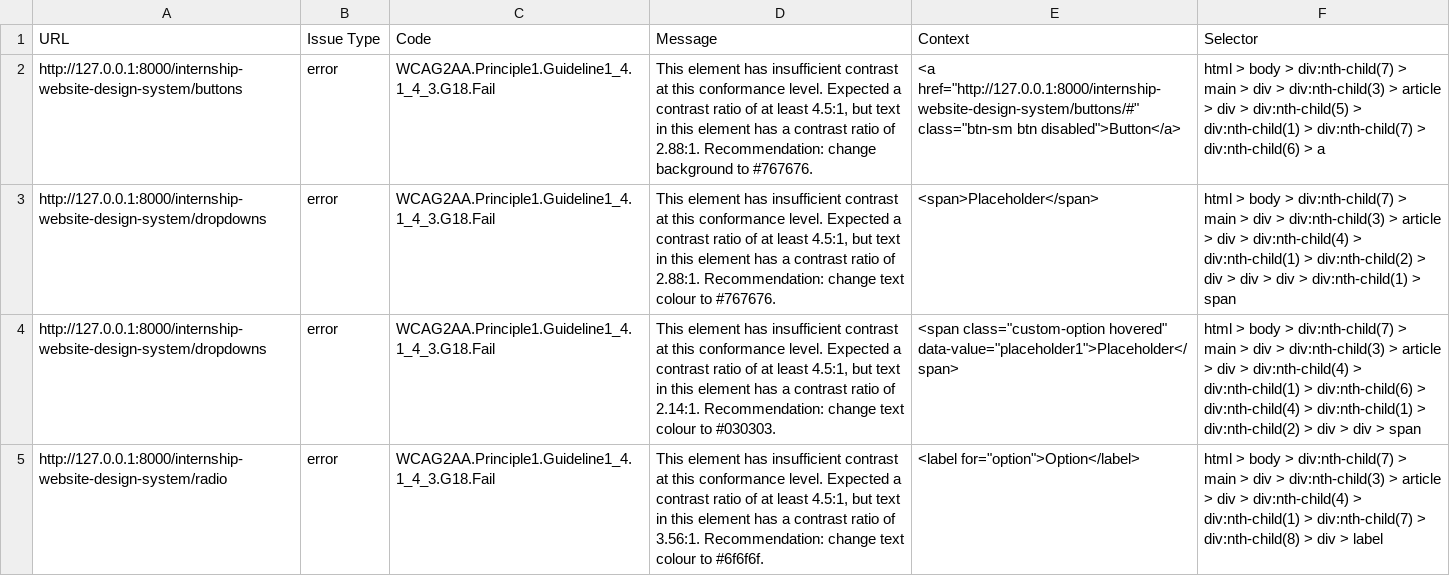
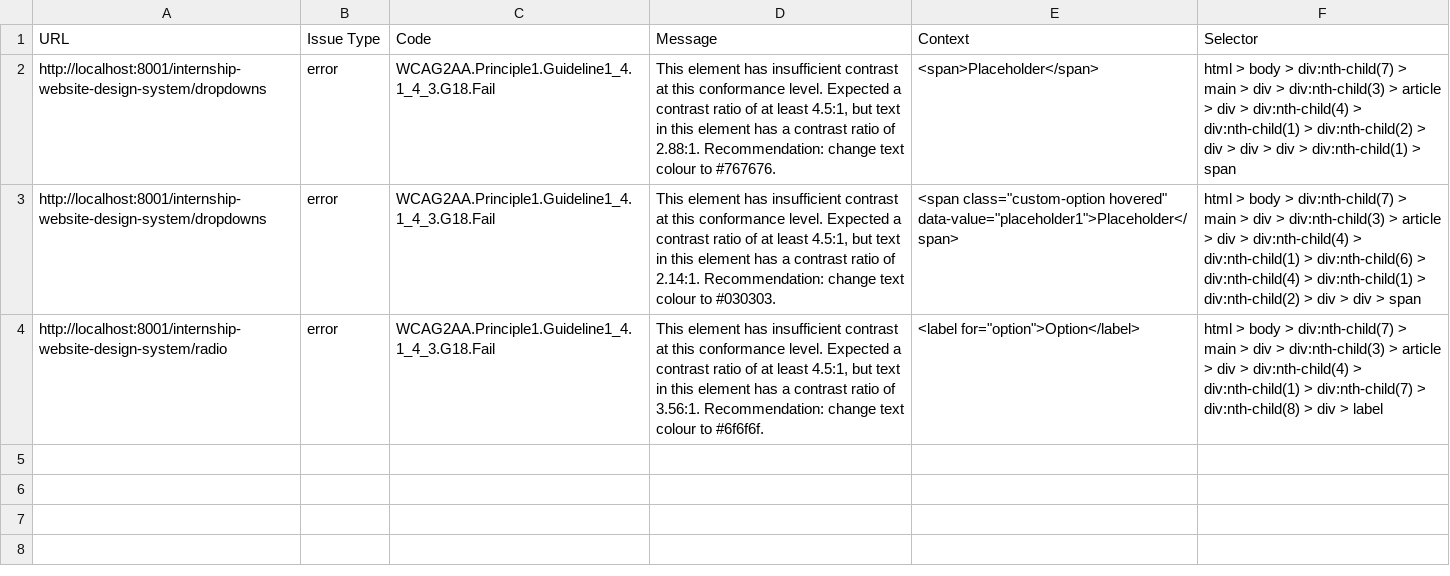
Before and after one commit to hackforla/internship-website-design-system, a CSV file: output/pa11y-results.csv, drawn as a sheet; removed rows and columns are numbered as before the commit, all else as after; the diff names each change by its address in the sheet, - before the commit and + after, or states it on an @@ line.

Commit message:
Add pa11y test results

```diff
--- a/output/pa11y-results.csv
+++ b/output/pa11y-results.csv
-row 2: http://127.0.0.1:8000/internship-website-design-system/buttons | error | WCAG2AA.Principle1.Guideline1_4.1_4_3.G18.Fail | This element has insufficient contrast at this conformance level. Expected a contrast ratio of at least 4.5:1, but text in this element has a contrast ratio of 2.88:1. Recommendation: change background to #767676. | <a href="http://127.0.0.1:8000/internship-website-design-system/buttons/#" class="btn-sm btn disabled">Button</a> | html > body > div:nth-child(7) > main > div > div:nth-child(3) > article > div > div:nth-child(5) > div:nth-child(1) > div:nth-child(7) > div:nth-child(6) > a
-A2:A3 (URL): http://127.0.0.1:8000/internship-website-design-system/dropdowns
+A2:A3 (URL): http://localhost:8001/internship-website-design-system/dropdowns
-A4 (URL): http://127.0.0.1:8000/internship-website-design-system/radio
+A4 (URL): http://localhost:8001/internship-website-design-system/radio
```
